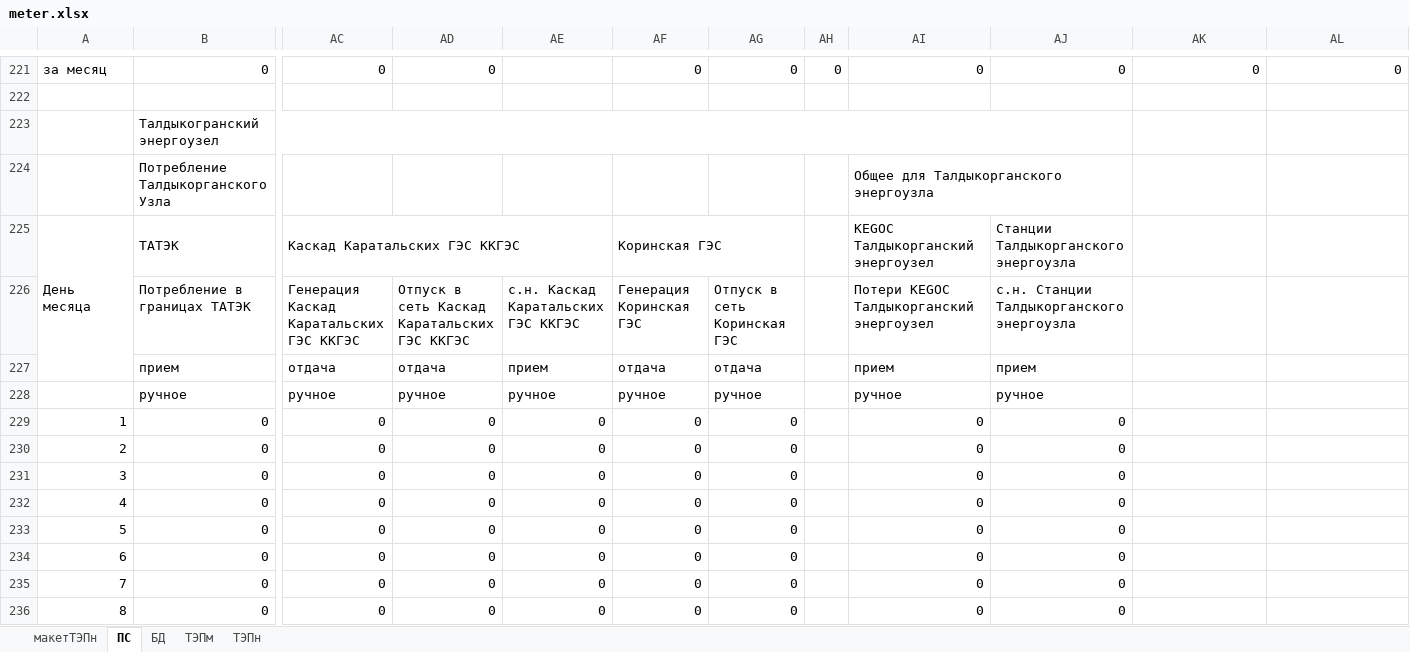
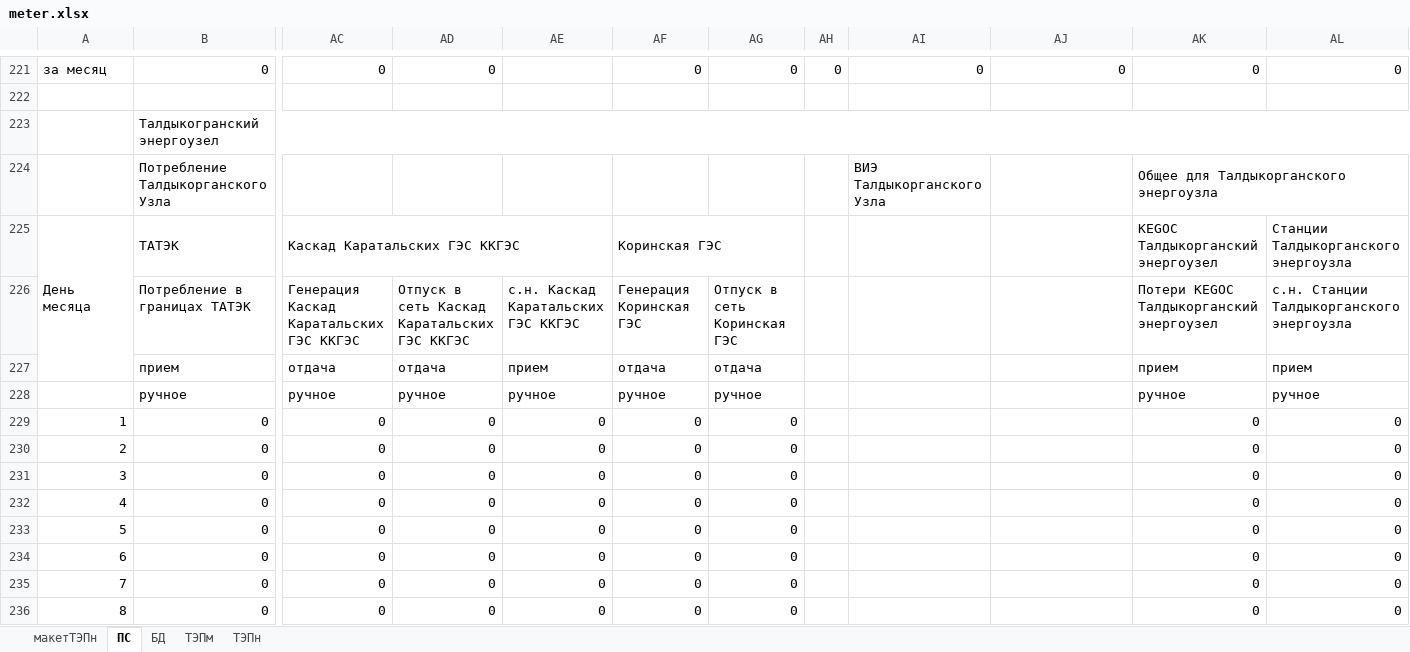
Before and after one commit to JustMrE/Meter, an Excel workbook: DB/current/meter.xlsx, sheet ПС, drawn as a sheet; only a part is shown, gaps mark what is left out; values as stored, in another font and other column widths than the file's, no cell formats; the diff covers the shown part only; the diff names each change by its address in the sheet, - before the commit and + after, or states it on an @@ line.

```diff
--- a/DB/current/meter.xlsx (sheet ПС)
+++ b/DB/current/meter.xlsx (sheet ПС)
-B223:AJ223 merged
+B223:AL223 merged
-AI224: Общее для Талдыкорганского энергоузла
+AI224: ВИЭ Талдыкорганского Узла
-AI224:AJ224 merged
-AK224: (empty)
+AK224: Общее для Талдыкорганского энергоузла
+AK224:AL224 merged
-AI225: KEGOC Талдыкорганский энергоузел
+AI225: (empty)
-AJ225: Станции Талдыкорганского энергоузла
+AJ225: (empty)
-AK225: (empty)
+AK225: KEGOC Талдыкорганский энергоузел
-AL225: (empty)
+AL225: Станции Талдыкорганского энергоузла
-AI226: Потери KEGOC Талдыкорганский энергоузел
+AI226: (empty)
-AJ226: с.н. Станции Талдыкорганского энергоузла
+AJ226: (empty)
-AK226: (empty)
+AK226: Потери KEGOC Талдыкорганский энергоузел
-AL226: (empty)
+AL226: с.н. Станции Талдыкорганского энергоузла
-AI227: прием
+AI227: (empty)
-AJ227: прием
+AJ227: (empty)
-AK227: (empty)
+AK227: прием
-AL227: (empty)
+AL227: прием
-AI228: ручное
+AI228: (empty)
-AJ228: ручное
+AJ228: (empty)
-AK228: (empty)
+AK228: ручное
-AL228: (empty)
+AL228: ручное
-AI229:AI236: 0
+AI229:AI236: (empty)
-AJ229:AJ236: 0
+AJ229:AJ236: (empty)
-AK229:AK236: (empty)
+AK229:AK236: 0
-AL229:AL236: (empty)
+AL229:AL236: 0
```
Also changed, not shown: 467 edited cells and merged cells elsewhere in this sheet, sheet БД, cell formats, formulas that keep their value, 16 other files.
